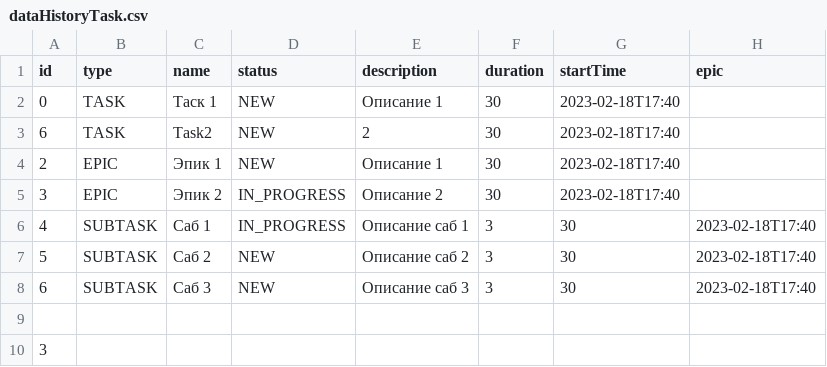
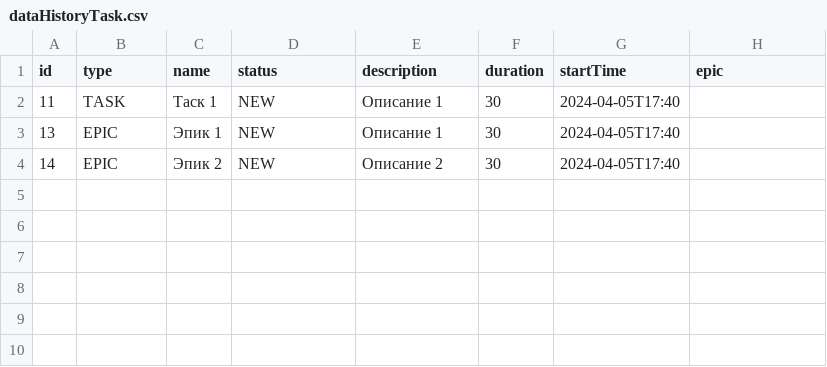
Before and after one commit to montenok-d/java-kanban, a CSV file: src/dataHistoryTask.csv, drawn as a sheet.

Commit message:
Change Tests, TaskManagers methods due to duration and date-time

```diff
--- a/src/dataHistoryTask.csv
+++ b/src/dataHistoryTask.csv
@@ -1,10 +1,4 @@
 id,type,name,status,description,duration, startTime, epic
-0,TASK,Таск 1,NEW,Описание 1,30,2023-02-18T17:40,
-6,TASK,Task2,NEW,2,30,2023-02-18T17:40,
-2,EPIC,Эпик 1,NEW,Описание 1,30,2023-02-18T17:40,
-3,EPIC,Эпик 2,IN_PROGRESS,Описание 2,30,2023-02-18T17:40,
-4,SUBTASK,Саб 1,IN_PROGRESS,Описание саб 1,3,30,2023-02-18T17:40,
-5,SUBTASK,Саб 2,NEW,Описание саб 2,3,30,2023-02-18T17:40,
-6,SUBTASK,Саб 3,NEW,Описание саб 3,3,30,2023-02-18T17:40,
-
-3
+11,TASK,Таск 1,NEW,Описание 1,30,2024-04-05T17:40,
+13,EPIC,Эпик 1,NEW,Описание 1,30,2024-04-05T17:40,
+14,EPIC,Эпик 2,NEW,Описание 2,30,2024-04-05T17:40,
```
Also changed, not shown: out/production/java-kanban/dataHistoryTask.csv, 14 other files.
